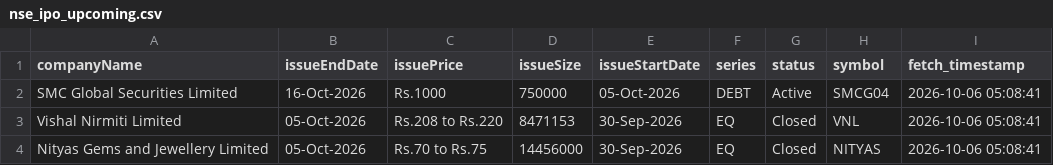
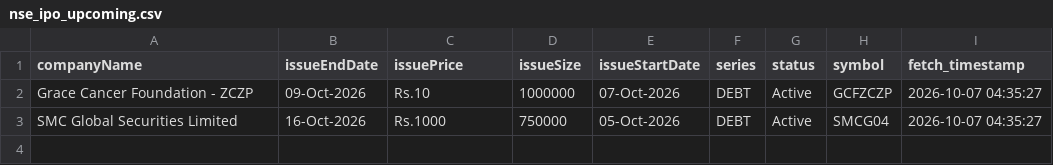
Before and after one commit to DharmGadhiya/MarketMind, a CSV file: backend/Logic Files/nse_ipo_upcoming.csv, drawn as a sheet.

```diff
--- a/backend/Logic Files/nse_ipo_upcoming.csv
+++ b/backend/Logic Files/nse_ipo_upcoming.csv
@@ -1,4 +1,3 @@
 companyName,issueEndDate,issuePrice,issueSize,issueStartDate,series,status,symbol,fetch_timestamp
-SMC Global Securities Limited,16-Oct-2026,Rs.1000,750000,05-Oct-2026,DEBT,Active,SMCG04,2026-10-06 05:08:41
-Vishal Nirmiti Limited,05-Oct-2026,Rs.208 to Rs.220,8471153,30-Sep-2026,EQ,Closed,VNL,2026-10-06 05:08:41
-Nityas Gems and Jewellery Limited,05-Oct-2026,Rs.70 to Rs.75,14456000,30-Sep-2026,EQ,Closed,NITYAS,2026-10-06 05:08:41
+Grace Cancer Foundation - ZCZP,09-Oct-2026,Rs.10,1000000,07-Oct-2026,DEBT,Active,GCFZCZP,2026-10-07 04:35:27
+SMC Global Securities Limited,16-Oct-2026,Rs.1000,750000,05-Oct-2026,DEBT,Active,SMCG04,2026-10-07 04:35:27
```
Also changed, not shown: backend/Logic Files/nse_corporate_announcements.csv, backend/Logic Files/nse_ipo_current.csv, 1 other file.
